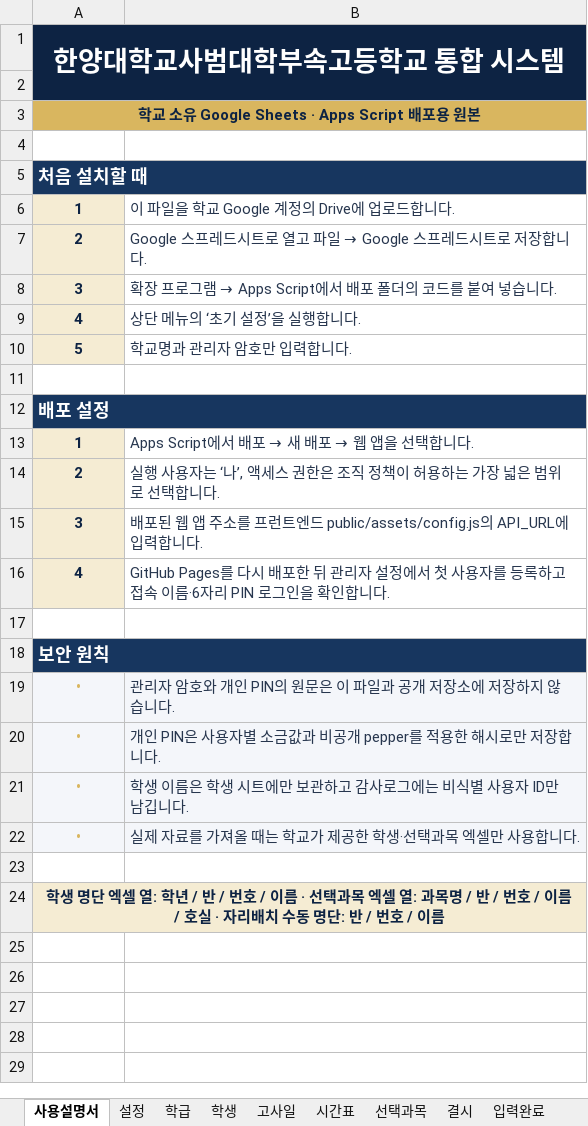
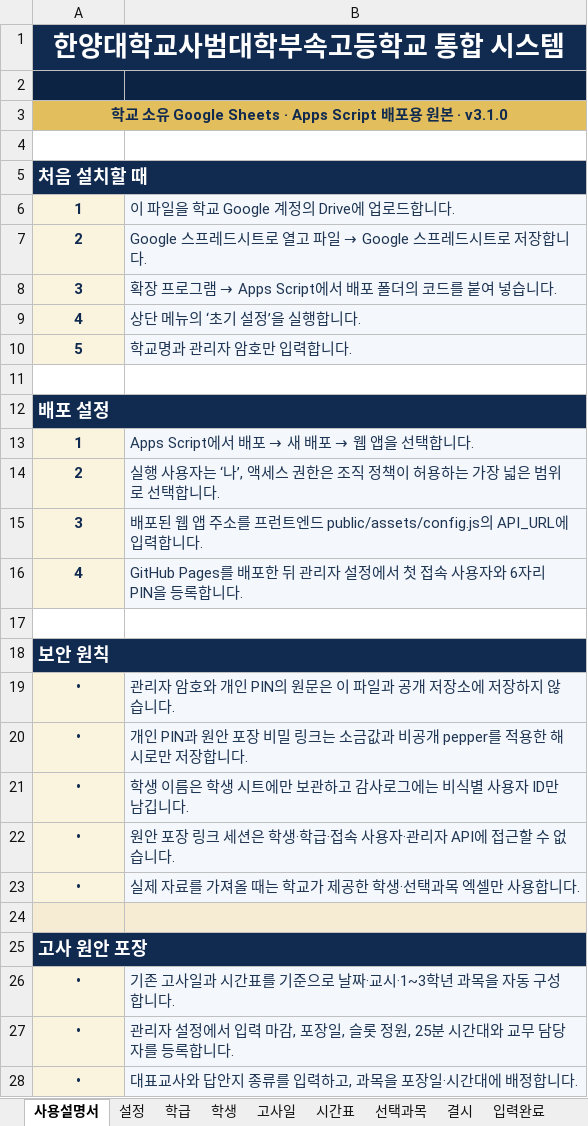
Before and after one commit to school-training-sign/exam-management-template, an Excel workbook: 학교 정기고사 관리 시스템 - 배포용 원본.xlsx, sheet 사용설명서, drawn as a sheet; only a part is shown; values as stored, in another font and other column widths than the file's, no borders; removed rows and columns are numbered as before the commit, all else as after; the diff covers the shown part only; the diff names each change by its address in the sheet, - before the commit and + after, or states it on an @@ line.

```diff
--- a/학교 정기고사 관리 시스템 - 배포용 원본.xlsx (sheet 사용설명서)
+++ b/학교 정기고사 관리 시스템 - 배포용 원본.xlsx (sheet 사용설명서)
-A1:B2 merged
+A1:B1 merged
-A3: 학교 소유 Google Sheets · Apps Script 배포용 원본
+A3: 학교 소유 Google Sheets · Apps Script 배포용 원본 · v3.1.0
-B6:B10 fill: none
+B6:B10 fill: #F4F7FB
-B13:B16 fill: none
+B13:B16 fill: #F4F7FB
-B16: GitHub Pages를 다시 배포한 뒤 관리자 설정에서 첫 사용자를 등록하고 접속 이름·6자리 PIN 로그인을 확인합니다.
+B16: GitHub Pages를 배포한 뒤 관리자 설정에서 첫 접속 사용자와 6자리 PIN을 등록합니다.
@@ A19:A21 fill: #F4F6FA → #FAF3DE, text colour: #D9B65F → #102A50 @@
-B20: 개인 PIN은 사용자별 소금값…
+B20: 개인 PIN과 원안 포장 비밀 링크는 소금값…
+row 22: • | 원안 포장 링크 세션은 학생·학급·접속 사용자·관리자 API에 접근할 수 없습니다.
@@ A23 fill: #F4F6FA → #FAF3DE, text colour: #D9B65F → #102A50 @@
-A24:B24 fill: none
+A24:B24 fill: #F5ECD3
-A25: 학생 명단 엑셀 열: 학년 / 반 / 번호 / 이름 · 선택과목 엑셀 열: 과목명 / 반 / 번호 / 이름 / 호실 · 자리배치 수동 명단: 반 / 번호 / 이름
+A25: 고사 원안 포장
-A25:B25 fill: #F5ECD3
+A25:B25 fill: #102A50
@@ A25 text colour: #0D2343 → #FFFFFF, text size: larger, alignment: center → left @@
+row 26: • | 기존 고사일과 시간표를 기준으로 날짜·교시·1~3학년 과목을 자동 구성합니다.
+row 27: • | 관리자 설정에서 입력 마감, 포장일, 슬롯 정원, 25분 시간대와 교무 담당자를 등록합니다.
+row 28: • | 대표교사와 답안지 종류를 입력하고, 과목을 포장일·시간대에 배정합니다.
```
Also changed, not shown: 8 added rows elsewhere in this sheet, sheet 시간표, sheet 설정, 6 other files.
